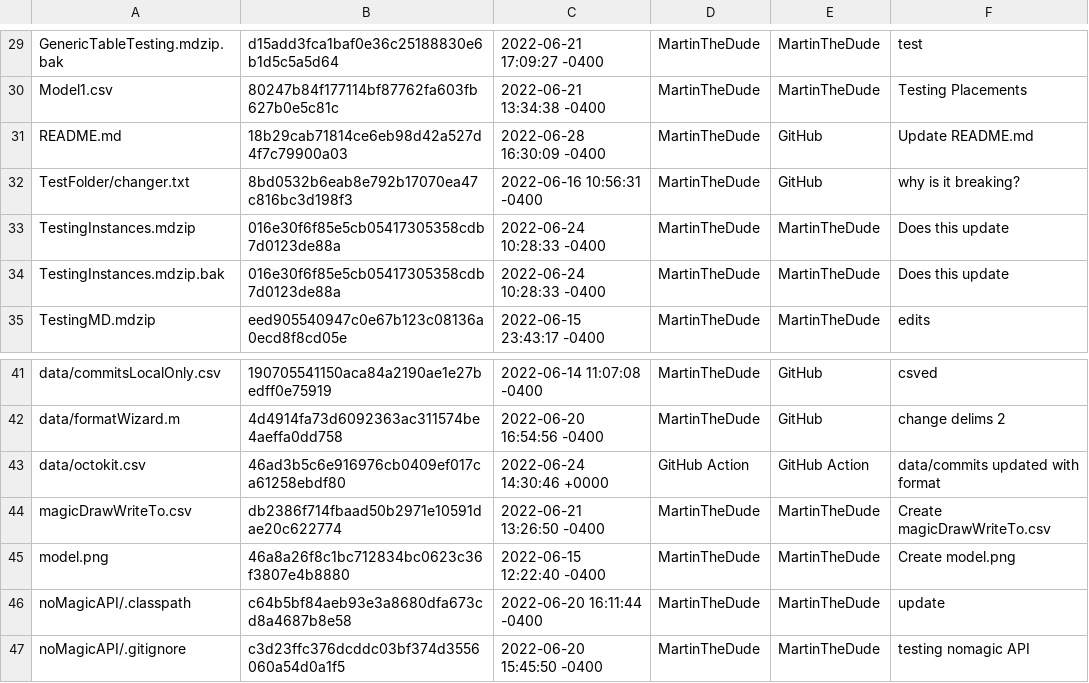
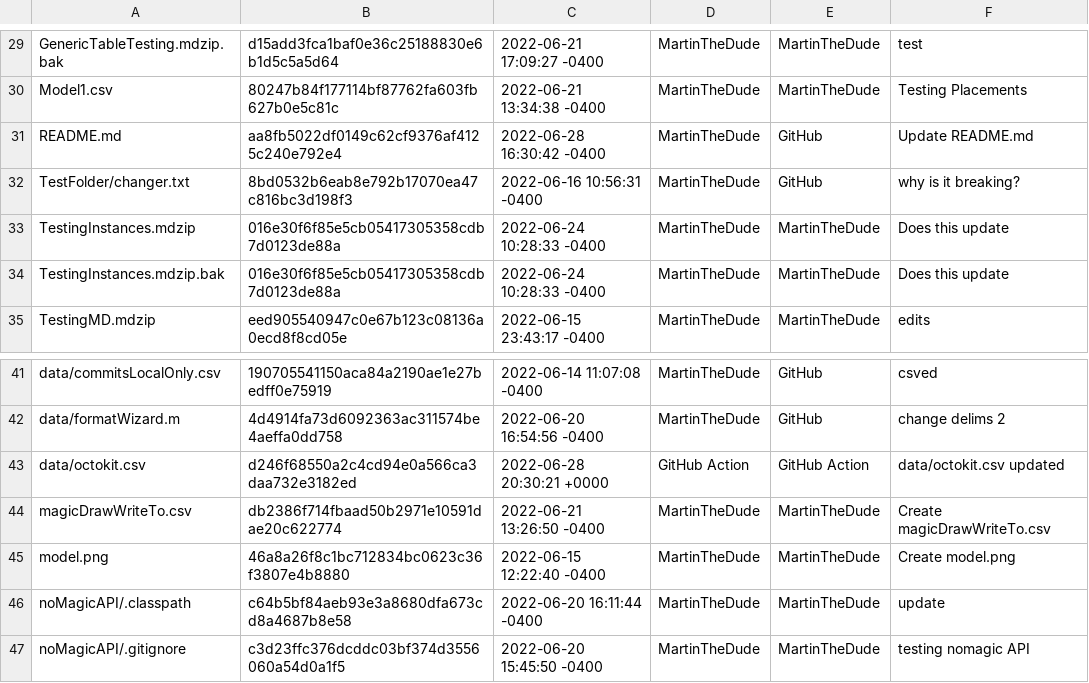
Before and after one commit to MartinTheDude/testingMagicDraw, a CSV file: data/octokit.csv, drawn as a sheet; only a part is shown, gaps mark what is left out.

```diff
--- a/data/octokit.csv
+++ b/data/octokit.csv
@@ -30,3 +30,3 @@
  Model1.csv , 80247b84f177114bf87762fa603fb627b0e5c81c , 2022-06-21 13:34:38 -0400 , MartinTheDude , MartinTheDude , Testing Placements
- README.md , 18b29cab71814ce6eb98d42a527d4f7c79900a03 , 2022-06-28 16:30:09 -0400 , MartinTheDude , GitHub , Update README.md
+ README.md , aa8fb5022df0149c62cf9376af4125c240e792e4 , 2022-06-28 16:30:42 -0400 , MartinTheDude , GitHub , Update README.md
  TestFolder/changer.txt , 8bd0532b6eab8e792b17070ea47c816bc3d198f3 , 2022-06-16 10:56:31 -0400 , MartinTheDude , GitHub , why is it breaking?
@@ -42,3 +42,3 @@
  data/formatWizard.m , 4d4914fa73d6092363ac311574be4aeffa0dd758 , 2022-06-20 16:54:56 -0400 , MartinTheDude , GitHub , change delims 2
- data/octokit.csv , 46ad3b5c6e916976cb0409ef017ca61258ebdf80 , 2022-06-24 14:30:46 +0000 , GitHub Action , GitHub Action , data/commits updated with format
+ data/octokit.csv , d246f68550a2c4cd94e0a566ca3daa732e3182ed , 2022-06-28 20:30:21 +0000 , GitHub Action , GitHub Action , data/octokit.csv updated
  magicDrawWriteTo.csv , db2386f714fbaad50b2971e10591dae20c622774 , 2022-06-21 13:26:50 -0400 , MartinTheDude , MartinTheDude , Create magicDrawWriteTo.csv
```
